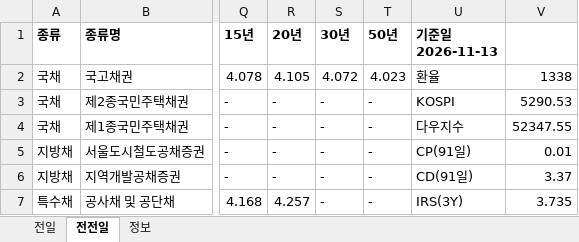
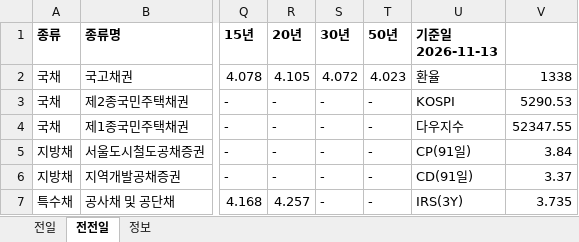
Before and after one commit to goldsohnmin-alt/Daily-, an Excel workbook: docs/daily_data.xlsx, sheet 전전일, drawn as a sheet; only a part is shown, gaps mark what is left out; values as stored, in another font and other column widths than the file's, no borders; the diff names each change by its address in the sheet, - before the commit and + after, or states it on an @@ line.

```diff
--- a/docs/daily_data.xlsx (sheet 전전일)
+++ b/docs/daily_data.xlsx (sheet 전전일)
-V5: 0.01
+V5: 3.84
```
Also changed, not shown: sheet 정보, sheet 전일, 4 other files.
